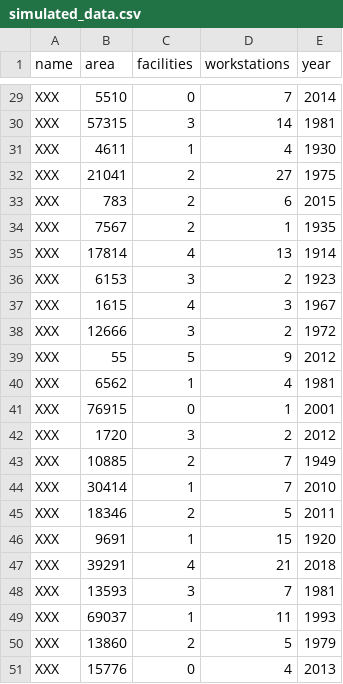
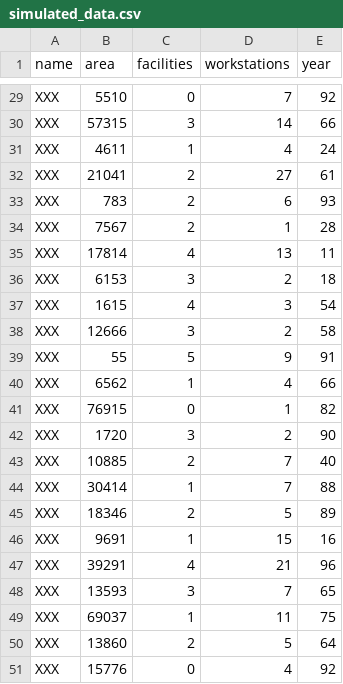
Before and after one commit to Stary54264/relationship_between_attributes_and_visits_of_toronto_libraries, a CSV file: data/00-simulated_data/simulated_data.csv, drawn as a sheet; only a part is shown, gaps mark what is left out; the diff covers the shown part only; the diff names each change by its address in the sheet, - before the commit and + after, or states it on an @@ line.

```diff
--- a/data/00-simulated_data/simulated_data.csv
+++ b/data/00-simulated_data/simulated_data.csv
-E29 (year): 2014
+E29 (year): 92
-E30 (year): 1981
+E30 (year): 66
-E31 (year): 1930
+E31 (year): 24
-E32 (year): 1975
+E32 (year): 61
-E33 (year): 2015
+E33 (year): 93
-E34 (year): 1935
+E34 (year): 28
-E35 (year): 1914
+E35 (year): 11
-E36 (year): 1923
+E36 (year): 18
-E37 (year): 1967
+E37 (year): 54
-E38 (year): 1972
+E38 (year): 58
-E39 (year): 2012
+E39 (year): 91
-E40 (year): 1981
+E40 (year): 66
-E41 (year): 2001
+E41 (year): 82
-E42 (year): 2012
+E42 (year): 90
-E43 (year): 1949
+E43 (year): 40
-E44 (year): 2010
+E44 (year): 88
-E45 (year): 2011
+E45 (year): 89
-E46 (year): 1920
+E46 (year): 16
-E47 (year): 2018
+E47 (year): 96
-E48 (year): 1981
+E48 (year): 65
-E49 (year): 1993
+E49 (year): 75
-E50 (year): 1979
+E50 (year): 64
-E51 (year): 2013
+E51 (year): 92
```
Also changed, not shown: 27 edited cells elsewhere in this file, 1 other file.
